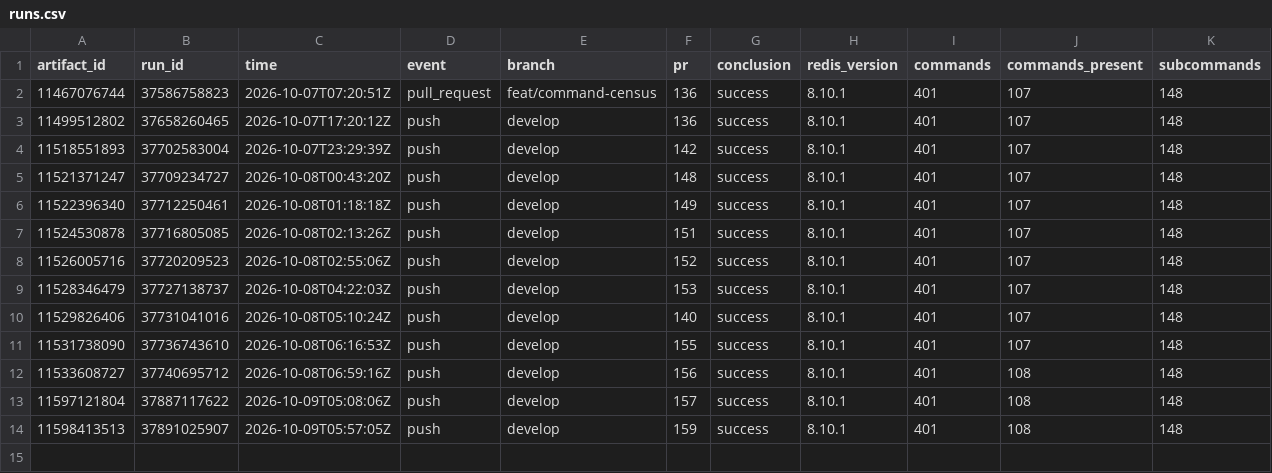
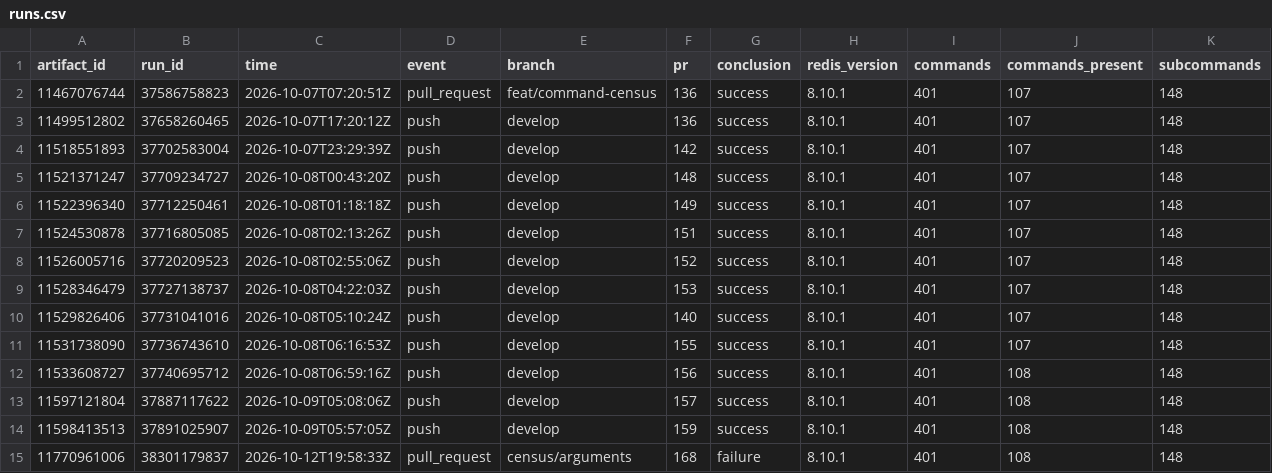
Before and after one commit to brandopakel/keel, a CSV file: census/runs.csv, drawn as a sheet; only a part is shown; rows hold the shown columns only; the diff names each change by its address in the sheet, - before the commit and + after, or states it on an @@ line.

```diff
--- a/census/runs.csv
+++ b/census/runs.csv
+row 15: 11770961006 | 38301179837 | 2026-10-12T19:58:33Z | pull_request | census/arguments | 168 | failure | 8.10.1 | 401 | 108 | 148
```
Also changed, not shown: census/areas.csv.
